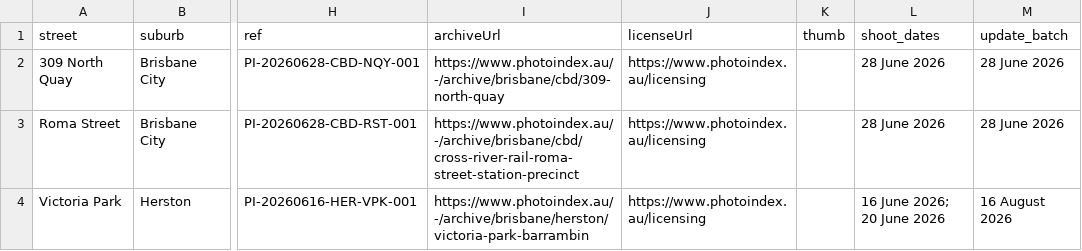
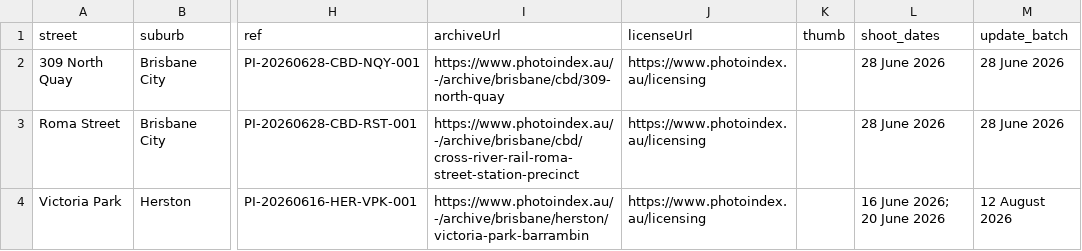
Before and after one commit to sproutssorbets/bne-urban, a CSV file: locations.csv, drawn as a sheet; only a part is shown, gaps mark what is left out; the diff names each change by its address in the sheet, - before the commit and + after, or states it on an @@ line.

Commit message:
Update locations.csv

```diff
--- a/locations.csv
+++ b/locations.csv
-M4 (update_batch): 16 August 2026
+M4 (update_batch): 12 August 2026
```
